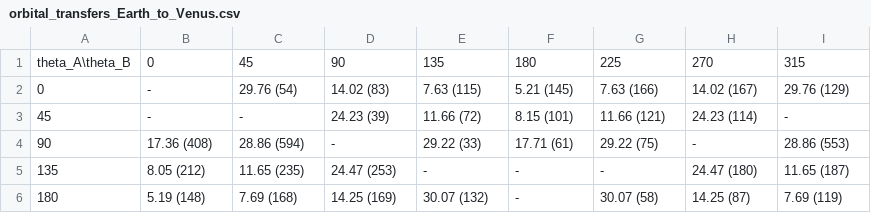
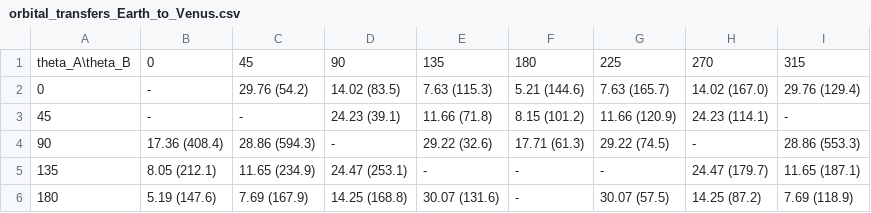
Before and after one commit to Ldonno/UKSDC, a CSV file: orbital_transfers_Earth_to_Venus.csv, drawn as a sheet; only a part is shown; the diff covers the shown part only.

```diff
--- a/orbital_transfers_Earth_to_Venus.csv
+++ b/orbital_transfers_Earth_to_Venus.csv
@@ -1,6 +1,6 @@
 theta_A\theta_B,0,45,90,135,180,225,270,315
-0,-,29.76 (54),14.02 (83),7.63 (115),5.21 (145),7.63 (166),14.02 (167),29.76 (129)
-45,-,-,24.23 (39),11.66 (72),8.15 (101),11.66 (121),24.23 (114),-
-90,17.36 (408),28.86 (594),-,29.22 (33),17.71 (61),29.22 (75),-,28.86 (553)
-135,8.05 (212),11.65 (235),24.47 (253),-,-,-,24.47 (180),11.65 (187)
-180,5.19 (148),7.69 (168),14.25 (169),30.07 (132),-,30.07 (58),14.25 (87),7.69 (119)
+0,-,29.76 (54.2),14.02 (83.5),7.63 (115.3),5.21 (144.6),7.63 (165.7),14.02 (167.0),29.76 (129.4)
+45,-,-,24.23 (39.1),11.66 (71.8),8.15 (101.2),11.66 (120.9),24.23 (114.1),-
+90,17.36 (408.4),28.86 (594.3),-,29.22 (32.6),17.71 (61.3),29.22 (74.5),-,28.86 (553.3)
+135,8.05 (212.1),11.65 (234.9),24.47 (253.1),-,-,-,24.47 (179.7),11.65 (187.1)
+180,5.19 (147.6),7.69 (167.9),14.25 (168.8),30.07 (131.6),-,30.07 (57.5),14.25 (87.2),7.69 (118.9)
```
Also changed, not shown: 16 edited cells elsewhere in this file, orbital_transfers_Earth_to_Mars.csv, orbital_transfers_Mars_to_Earth.csv, 19 other files.
